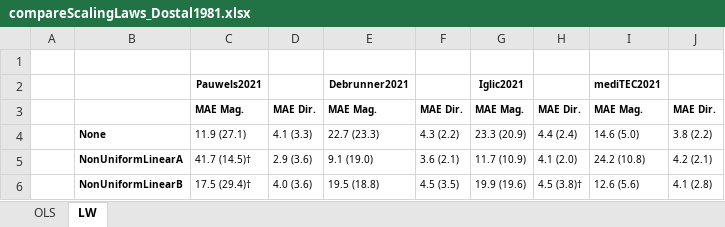
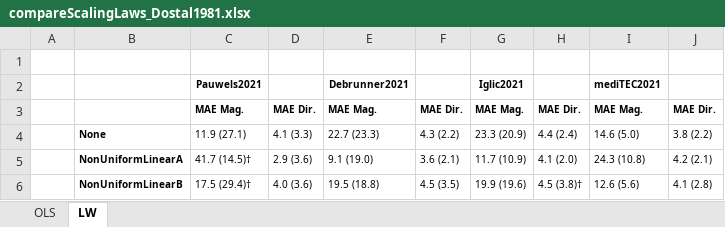
Before and after one commit to RWTHmediTEC/HipJointForceModel, an Excel workbook: studies/compareScalingLaws_Dostal1981.xlsx, sheet LW, drawn as a sheet; values as stored, in another font and other column widths than the file's, no borders; the diff names each change by its address in the sheet, - before the commit and + after, or states it on an @@ line.

```diff
--- a/studies/compareScalingLaws_Dostal1981.xlsx (sheet LW)
+++ b/studies/compareScalingLaws_Dostal1981.xlsx (sheet LW)
-I5: 24.2 (10.8)
+I5: 24.3 (10.8)
```
Also changed, not shown: 24 other files.
